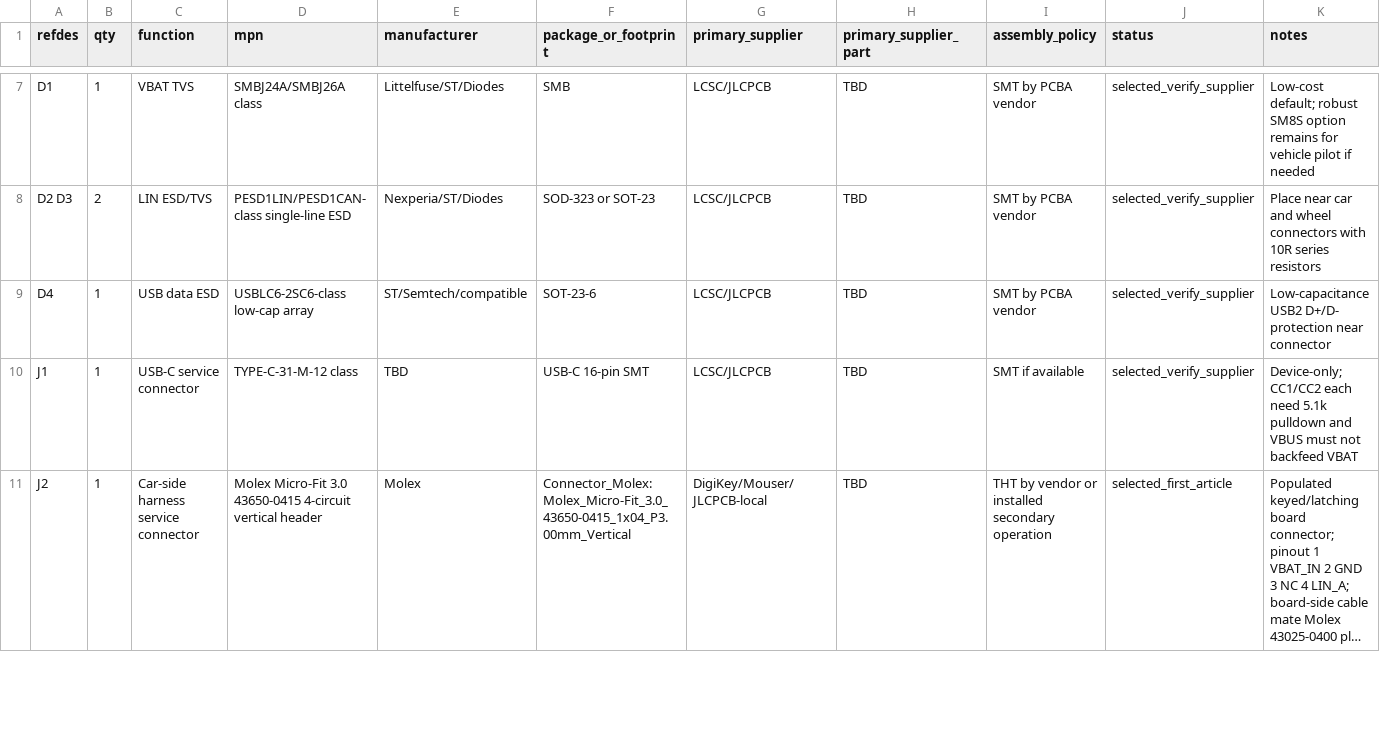
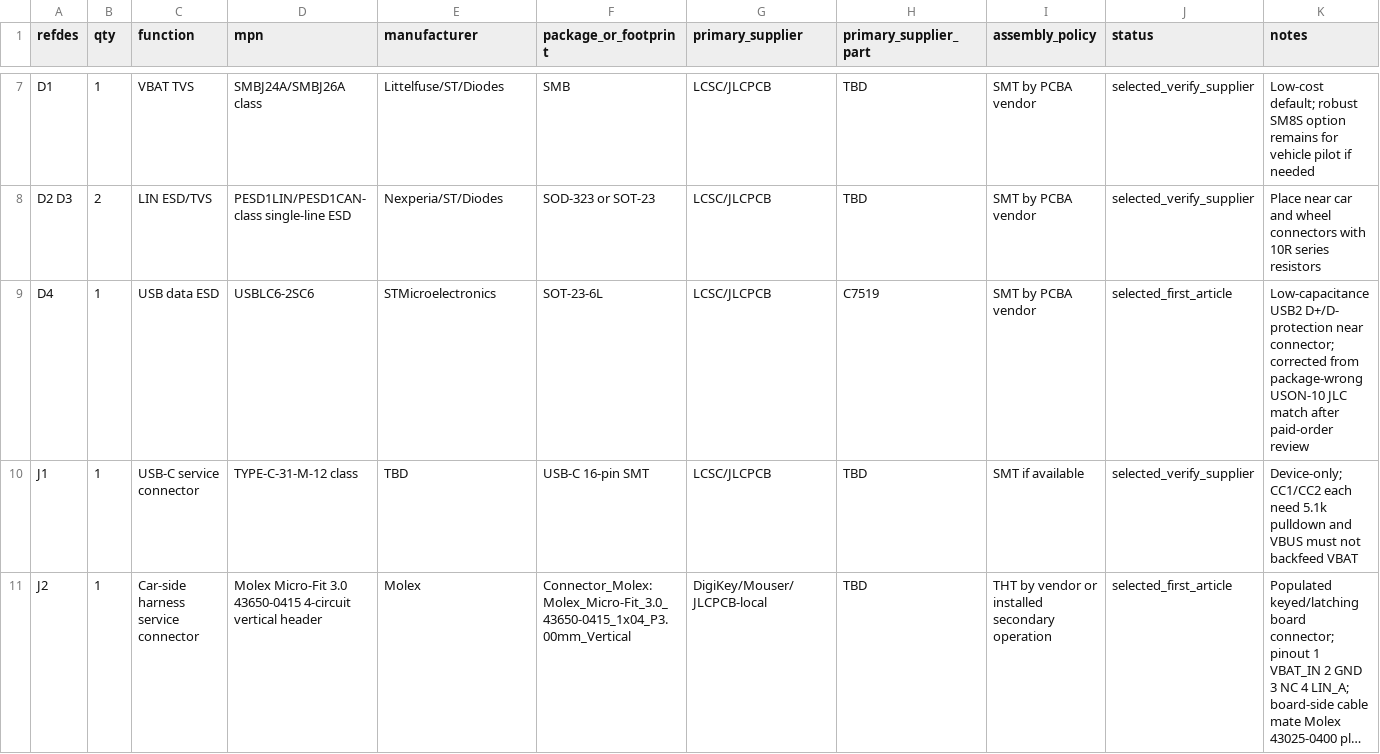
Before and after one commit to lakewoodphone/tesla-lin-chip, a CSV file: hardware/tesla-dual-lin-rev-a/bom/rev_a_initial_bom.csv, drawn as a sheet; only a part is shown, gaps mark what is left out; long unchanged cells end in ….

```diff
--- a/hardware/tesla-dual-lin-rev-a/bom/rev_a_initial_bom.csv
+++ b/hardware/tesla-dual-lin-rev-a/bom/rev_a_initial_bom.csv
@@ -8,3 +8,3 @@ D1,1,VBAT TVS,SMBJ24A/SMBJ26A class,Littelfuse/ST/Diodes,SMB,LCSC/JLCPCB,TBD,SMT
 D2 D3,2,LIN ESD/TVS,PESD1LIN/PESD1CAN-class single-line ESD,Nexperia/ST/Diodes,SOD-323 or SOT-23,LCSC/JLCPCB,TBD,SMT by PCBA vendor,selected_verify_supplier,Place near car and wheel connectors with 10R series resistors
-D4,1,USB data ESD,USBLC6-2SC6-class low-cap array,ST/Semtech/compatible,SOT-23-6,LCSC/JLCPCB,TBD,SMT by PCBA vendor,selected_verify_supplier,Low-capacitance USB2 D+/D- protection near connector
+D4,1,USB data ESD,USBLC6-2SC6,STMicroelectronics,SOT-23-6L,LCSC/JLCPCB,C7519,SMT by PCBA vendor,selected_first_article,Low-capacitance USB2 D+/D- protection near connector; corrected from package-wrong USON-10 JLC match after paid-order review
 J1,1,USB-C service connector,TYPE-C-31-M-12 class,TBD,USB-C 16-pin SMT,LCSC/JLCPCB,TBD,SMT if available,selected_verify_supplier,Device-only; CC1/CC2 each need 5.1k pulldown and VBUS must not backfeed VBAT
```
Also changed, not shown: hardware/tesla-dual-lin-rev-a/bom/rev_a_bom_strategy.csv, hardware/tesla-dual-lin-rev-a/bom/rev_a_supplier_shortlist.csv, 10 other files.
